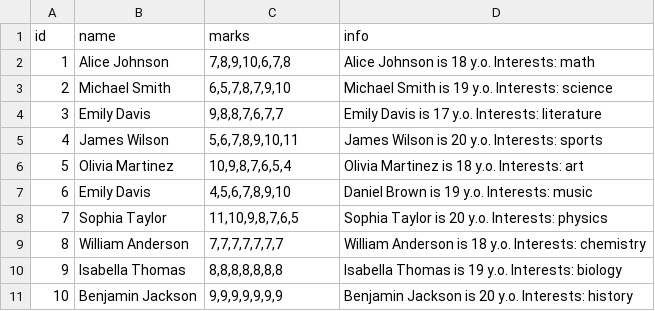
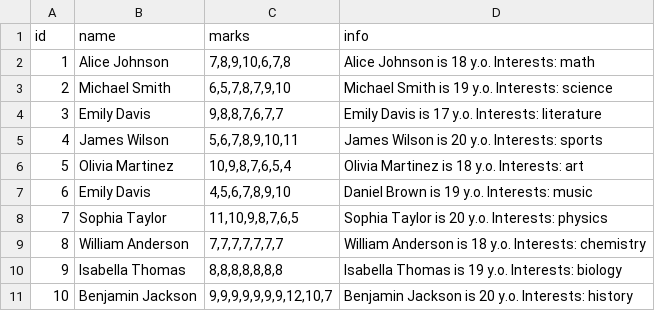
Before and after one commit to butenkosawa/Python_Pro_Hillel, a CSV file: storage/students.csv, drawn as a sheet; the diff names each change by its address in the sheet, - before the commit and + after, or states it on an @@ line.

```diff
--- a/storage/students.csv
+++ b/storage/students.csv
-C11 (marks): 9,9,9,9,9,9,9
+C11 (marks): 9,9,9,9,9,9,9,12,10,7
```
Also changed, not shown: 1 other file.
